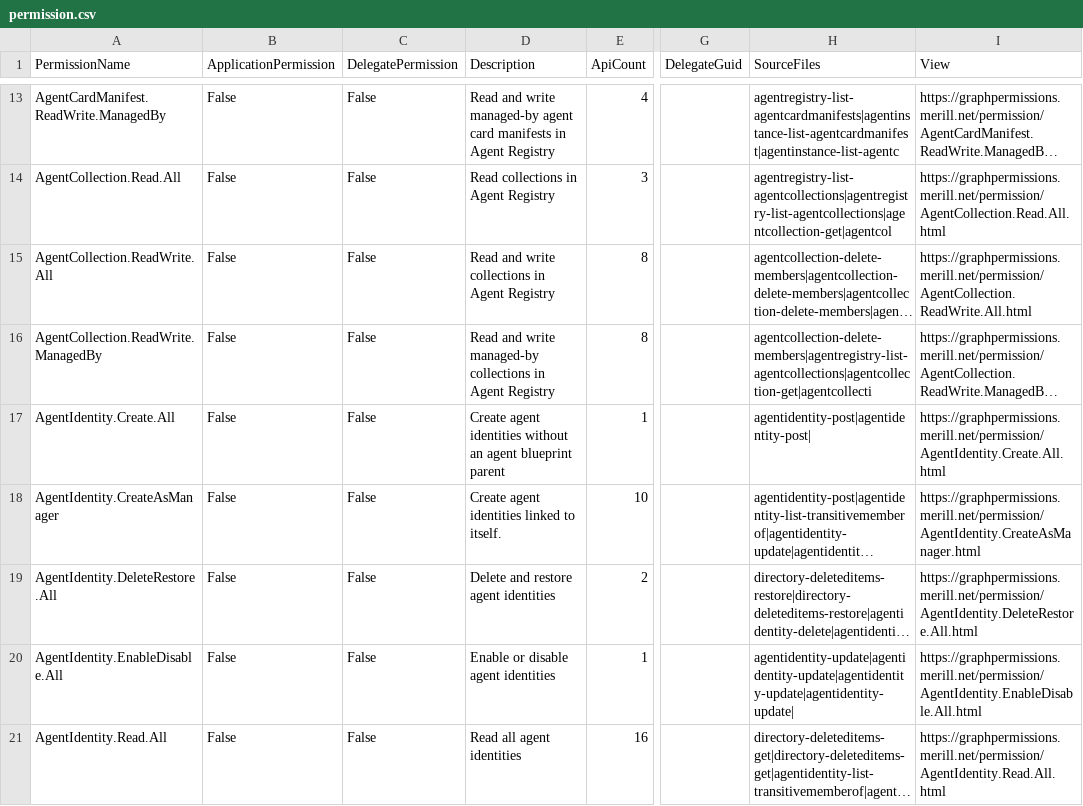
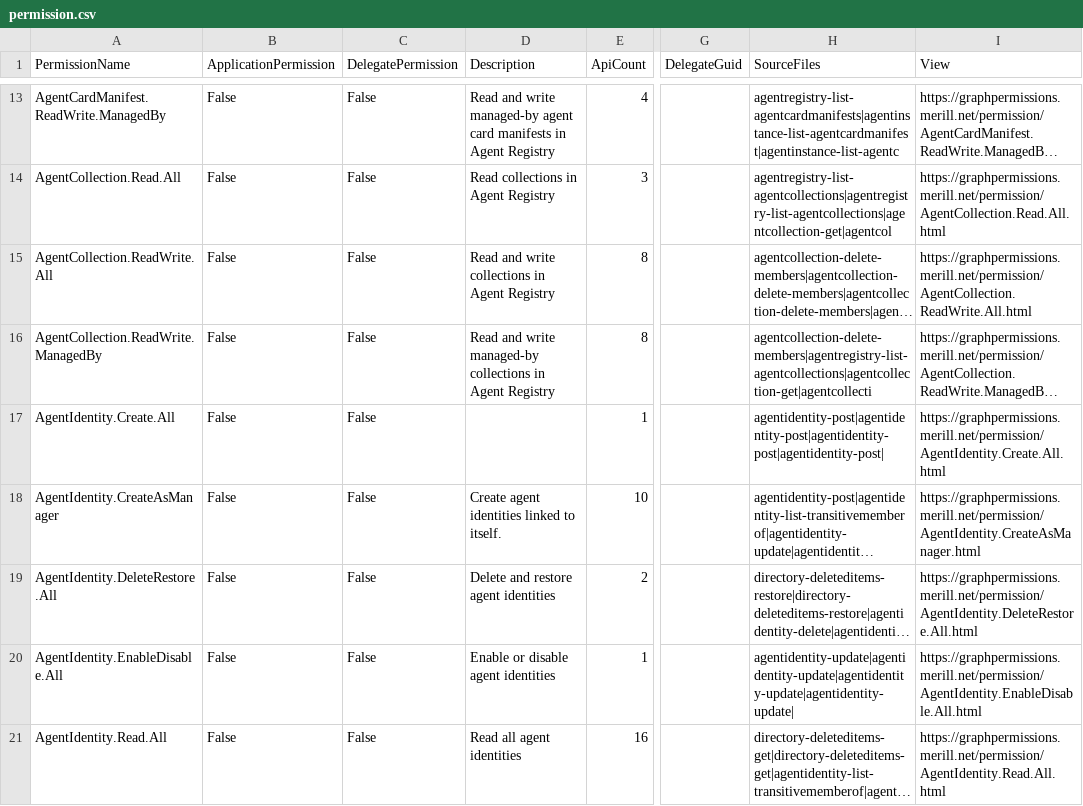
Before and after one commit to merill/graph-permissions-explorer, a CSV file: site/permission.csv, drawn as a sheet; only a part is shown, gaps mark what is left out; long unchanged cells end in …; the diff covers the shown part only; the diff names each change by its address in the sheet, - before the commit and + after, or states it on an @@ line.

```diff
--- a/site/permission.csv
+++ b/site/permission.csv
-D17 (Description): Create agent identities without an agent blueprint parent
+D17 (Description): (empty)
-H17 (SourceFiles): agentidentity-post|agentidentity-post|
+H17 (SourceFiles): agentidentity-post|agentidentity-post|agentidentity-post|agentidentity-post|
```
Also changed, not shown: 2 added rows and 9 edited cells elsewhere in this file, 17 other files.
